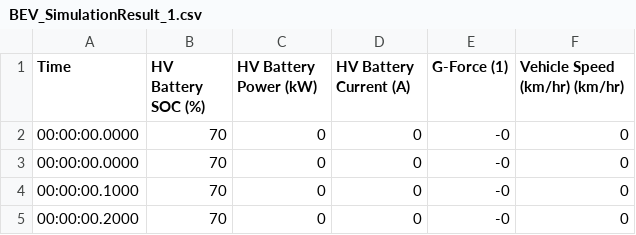
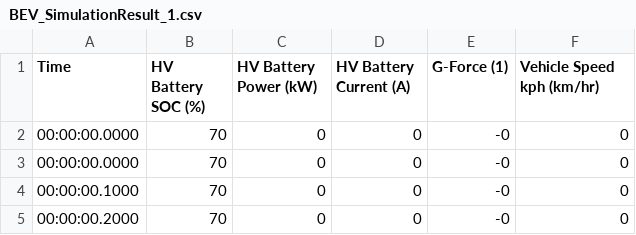
Before and after one commit to mathworks/Simscape-Battery-Electric-Vehicle-Model, a CSV file: BEV/simulation-results/BEV_SimulationResult_1.csv, drawn as a sheet; only a part is shown.

```diff
--- a/BEV/simulation-results/BEV_SimulationResult_1.csv
+++ b/BEV/simulation-results/BEV_SimulationResult_1.csv
@@ -1,2 +1,2 @@
-Time,HV Battery SOC (%),HV Battery Power (kW),HV Battery Current (A),G-Force (1),Vehicle Speed (km/hr) (km/hr)
+Time,HV Battery SOC (%),HV Battery Power (kW),HV Battery Current (A),G-Force (1),Vehicle Speed kph (km/hr)
 00:00:00.0000,70,0,0,-0,0
```
Also changed, not shown: 53 other files.
